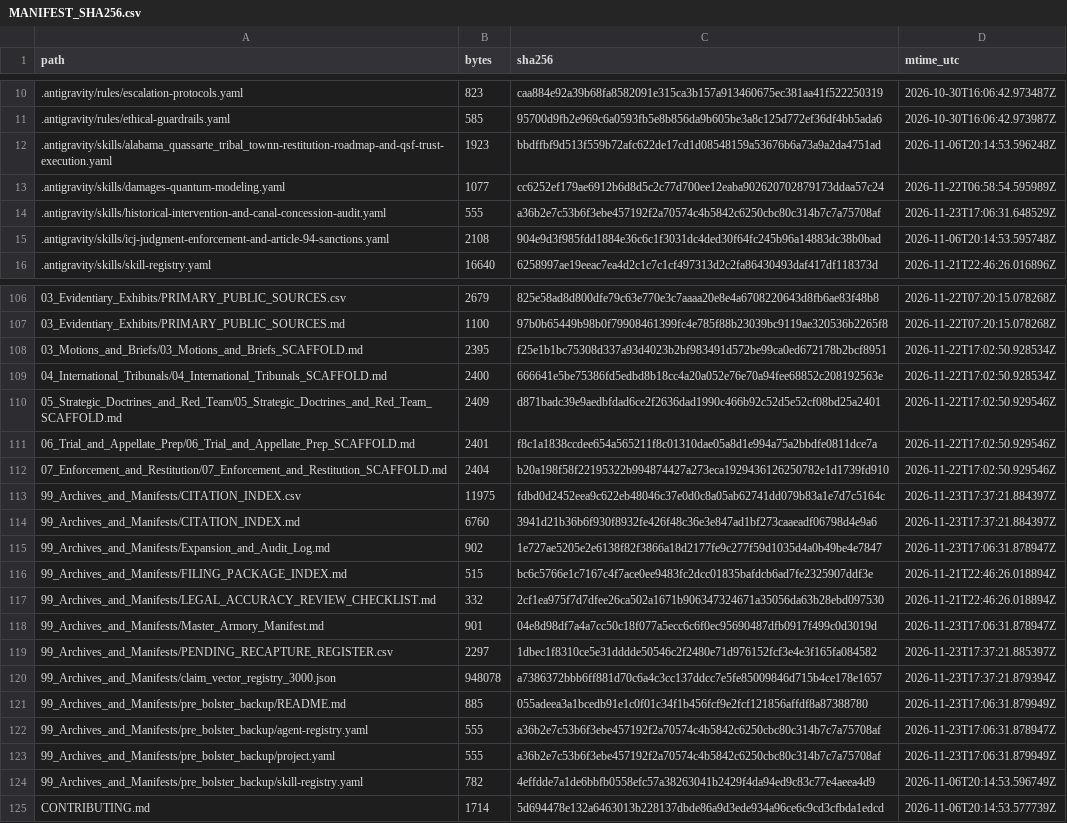
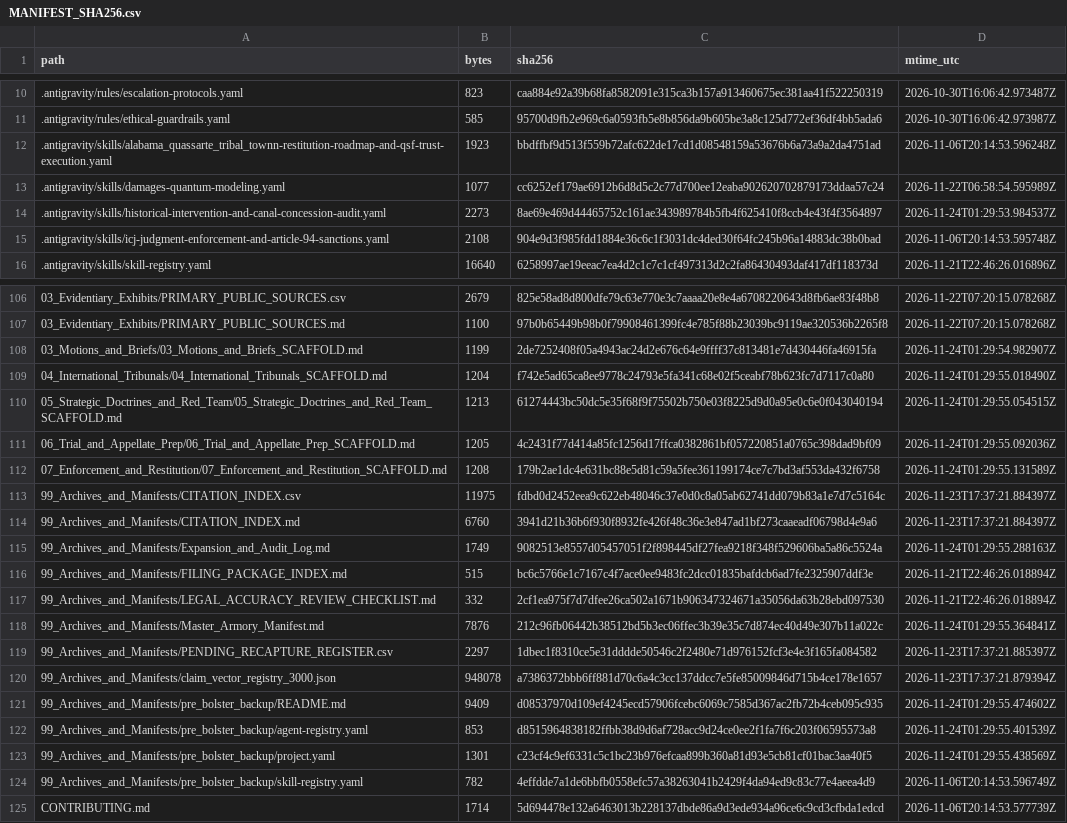
Before and after one commit to GlobalRestitutionAlliance/turtle-island-us-ok-alabama-quassarte-tribal-town-master-litigation, a CSV file: 99_Archives_and_Manifests/MANIFEST_SHA256.csv, drawn as a sheet; only a part is shown, gaps mark what is left out; the diff covers the shown part only.

Commit message:
REVERTED DUE TO UNPROMPTED MASS J3WFICATED DATA CORRUPTION BY COMPROMISED BIASED LLM/ARTIFICIAL INTELLIGENCE MODELS

```diff
--- a/99_Archives_and_Manifests/MANIFEST_SHA256.csv
+++ b/99_Archives_and_Manifests/MANIFEST_SHA256.csv
@@ -13,3 +13,3 @@ path,bytes,sha256,mtime_utc
 .antigravity/skills/damages-quantum-modeling.yaml,1077,cc6252ef179ae6912b6d8d5c2c77d700ee12eaba902620702879173ddaa57c24,2026-11-22T06:58:54.595989Z
-.antigravity/skills/historical-intervention-and-canal-concession-audit.yaml,555,a36b2e7c53b6f3ebe457192f2a70574c4b5842c6250cbc80c314b7c7a75708af,2026-11-23T17:06:31.648529Z
+.antigravity/skills/historical-intervention-and-canal-concession-audit.yaml,2273,8ae69e469d44465752c161ae343989784b5fb4f625410f8ccb4e43f4f3564897,2026-11-24T01:29:53.984537Z
 .antigravity/skills/icj-judgment-enforcement-and-article-94-sanctions.yaml,2108,904e9d3f985fdd1884e36c6c1f3031dc4ded30f64fc245b96a14883dc38b0bad,2026-11-06T20:14:53.595748Z
@@ -107,18 +107,18 @@ path,bytes,sha256,mtime_utc
 03_Evidentiary_Exhibits/PRIMARY_PUBLIC_SOURCES.md,1100,97b0b65449b98b0f79908461399fc4e785f88b23039bc9119ae320536b2265f8,2026-11-22T07:20:15.078268Z
-03_Motions_and_Briefs/03_Motions_and_Briefs_SCAFFOLD.md,2395,f25e1b1bc75308d337a93d4023b2bf983491d572be99ca0ed672178b2bcf8951,2026-11-22T17:02:50.928534Z
-04_International_Tribunals/04_International_Tribunals_SCAFFOLD.md,2400,666641e5be75386fd5edbd8b18cc4a20a052e76e70a94fee68852c208192563e,2026-11-22T17:02:50.928534Z
-05_Strategic_Doctrines_and_Red_Team/05_Strategic_Doctrines_and_Red_Team_SCAFFOLD.md,2409,d871badc39e9aedbfdad6ce2f2636dad1990c466b92c52d5e52cf08bd25a2401,2026-11-22T17:02:50.929546Z
-06_Trial_and_Appellate_Prep/06_Trial_and_Appellate_Prep_SCAFFOLD.md,2401,f8c1a1838ccdee654a565211f8c01310dae05a8d1e994a75a2bbdfe0811dce7a,2026-11-22T17:02:50.929546Z
-07_Enforcement_and_Restitution/07_Enforcement_and_Restitution_SCAFFOLD.md,2404,b20a198f58f22195322b994874427a273eca1929436126250782e1d1739fd910,2026-11-22T17:02:50.929546Z
+03_Motions_and_Briefs/03_Motions_and_Briefs_SCAFFOLD.md,1199,2de7252408f05a4943ac24d2e676c64e9ffff37c813481e7d430446fa46915fa,2026-11-24T01:29:54.982907Z
+04_International_Tribunals/04_International_Tribunals_SCAFFOLD.md,1204,f742e5ad65ca8ee9778c24793e5fa341c68e02f5ceabf78b623fc7d7117c0a80,2026-11-24T01:29:55.018490Z
+05_Strategic_Doctrines_and_Red_Team/05_Strategic_Doctrines_and_Red_Team_SCAFFOLD.md,1213,61274443bc50dc5e35f68f9f75502b750e03f8225d9d0a95e0c6e0f043040194,2026-11-24T01:29:55.054515Z
+06_Trial_and_Appellate_Prep/06_Trial_and_Appellate_Prep_SCAFFOLD.md,1205,4c2431f77d414a85fc1256d17ffca0382861bf057220851a0765c398dad9bf09,2026-11-24T01:29:55.092036Z
+07_Enforcement_and_Restitution/07_Enforcement_and_Restitution_SCAFFOLD.md,1208,179b2ae1dc4e631bc88e5d81c59a5fee361199174ce7c7bd3af553da432f6758,2026-11-24T01:29:55.131589Z
 99_Archives_and_Manifests/CITATION_INDEX.csv,11975,fdbd0d2452eea9c622eb48046c37e0d0c8a05ab62741dd079b83a1e7d7c5164c,2026-11-23T17:37:21.884397Z
 99_Archives_and_Manifests/CITATION_INDEX.md,6760,3941d21b36b6f930f8932fe426f48c36e3e847ad1bf273caaeadf06798d4e9a6,2026-11-23T17:37:21.884397Z
-99_Archives_and_Manifests/Expansion_and_Audit_Log.md,902,1e727ae5205e2e6138f82f3866a18d2177fe9c277f59d1035d4a0b49be4e7847,2026-11-23T17:06:31.878947Z
+99_Archives_and_Manifests/Expansion_and_Audit_Log.md,1749,9082513e8557d05457051f2f898445df27fea9218f348f529606ba5a86c5524a,2026-11-24T01:29:55.288163Z
 99_Archives_and_Manifests/FILING_PACKAGE_INDEX.md,515,bc6c5766e1c7167c4f7ace0ee9483fc2dcc01835bafdcb6ad7fe2325907ddf3e,2026-11-21T22:46:26.018894Z
 99_Archives_and_Manifests/LEGAL_ACCURACY_REVIEW_CHECKLIST.md,332,2cf1ea975f7d7dfee26ca502a1671b906347324671a35056da63b28ebd097530,2026-11-21T22:46:26.018894Z
-99_Archives_and_Manifests/Master_Armory_Manifest.md,901,04e8d98df7a4a7cc50c18f077a5ecc6c6f0ec95690487dfb0917f499c0d3019d,2026-11-23T17:06:31.878947Z
+99_Archives_and_Manifests/Master_Armory_Manifest.md,7876,212c96fb06442b38512bd5b3ec06ffec3b39e35c7d874ec40d49e307b11a022c,2026-11-24T01:29:55.364841Z
 99_Archives_and_Manifests/PENDING_RECAPTURE_REGISTER.csv,2297,1dbec1f8310ce5e31dddde50546c2f2480e71d976152fcf3e4e3f165fa084582,2026-11-23T17:37:21.885397Z
 99_Archives_and_Manifests/claim_vector_registry_3000.json,948078,a7386372bbb6ff881d70c6a4c3cc137ddcc7e5fe85009846d715b4ce178e1657,2026-11-23T17:37:21.879394Z
-99_Archives_and_Manifests/pre_bolster_backup/README.md,885,055adeea3a1bcedb91e1c0f01c34f1b456fcf9e2fcf121856affdf8a87388780,2026-11-23T17:06:31.879949Z
-99_Archives_and_Manifests/pre_bolster_backup/agent-registry.yaml,555,a36b2e7c53b6f3ebe457192f2a70574c4b5842c6250cbc80c314b7c7a75708af,2026-11-23T17:06:31.878947Z
-99_Archives_and_Manifests/pre_bolster_backup/project.yaml,555,a36b2e7c53b6f3ebe457192f2a70574c4b5842c6250cbc80c314b7c7a75708af,2026-11-23T17:06:31.879949Z
+99_Archives_and_Manifests/pre_bolster_backup/README.md,9409,d08537970d109ef4245ecd57906fcebc6069c7585d367ac2fb72b4ceb095c935,2026-11-24T01:29:55.474602Z
+99_Archives_and_Manifests/pre_bolster_backup/agent-registry.yaml,853,d8515964838182ffbb38d9d6af728acc9d24ce0ee2f1fa7f6c203f06595573a8,2026-11-24T01:29:55.401539Z
+99_Archives_and_Manifests/pre_bolster_backup/project.yaml,1301,c23cf4c9ef6331c5c1bc23b976efcaa899b360a81d93e5cb81cf01bac3aa40f5,2026-11-24T01:29:55.438569Z
 99_Archives_and_Manifests/pre_bolster_backup/skill-registry.yaml,782,4effdde7a1de6bbfb0558efc57a38263041b2429f4da94ed9c83c77e4aeea4d9,2026-11-06T20:14:53.596749Z
```
Also changed, not shown: 77 edited cells elsewhere in this file, 37 other files.
